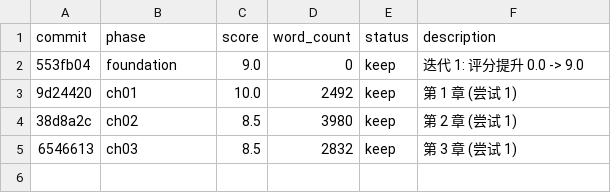
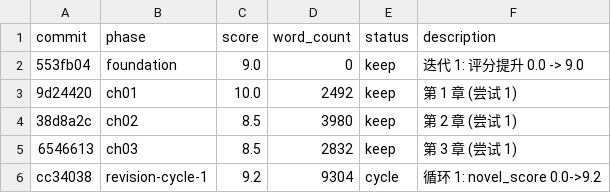
Before and after one commit to xudaxing2023-dot/autonovel, a TSV file: output/results.tsv, drawn as a sheet; the diff names each change by its address in the sheet, - before the commit and + after, or states it on an @@ line.

```diff
--- a/output/results.tsv
+++ b/output/results.tsv
+row 6: cc34038 | revision-cycle-1 | 9.2 | 9304 | cycle | 循环 1: novel_score 0.0->9.2
```
Also changed, not shown: 1 other file.
